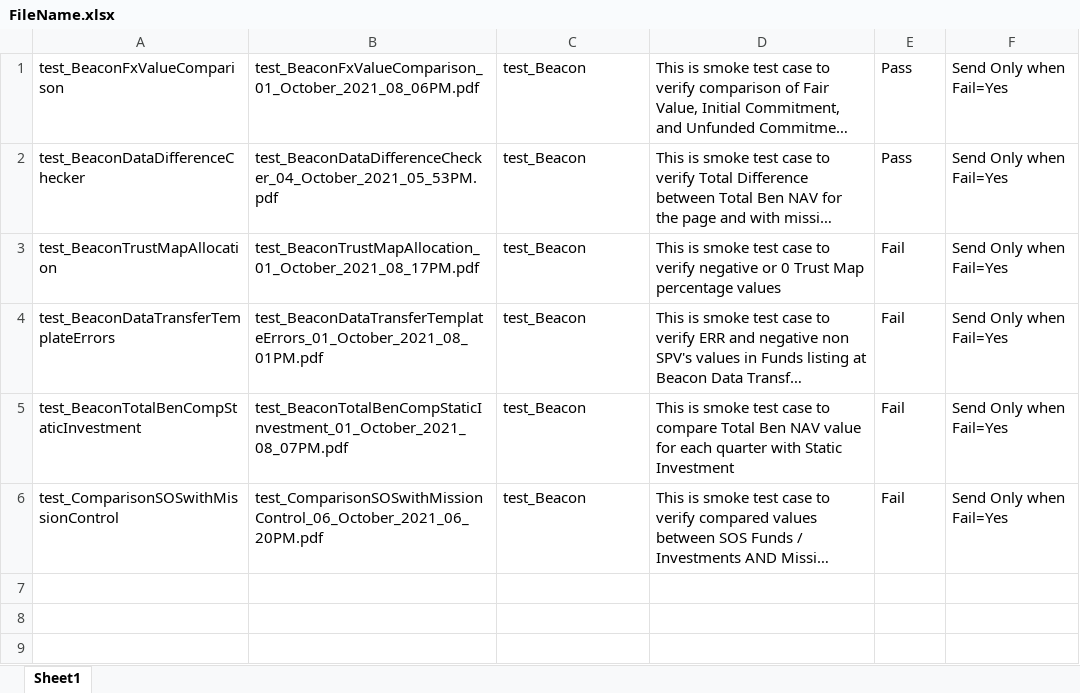
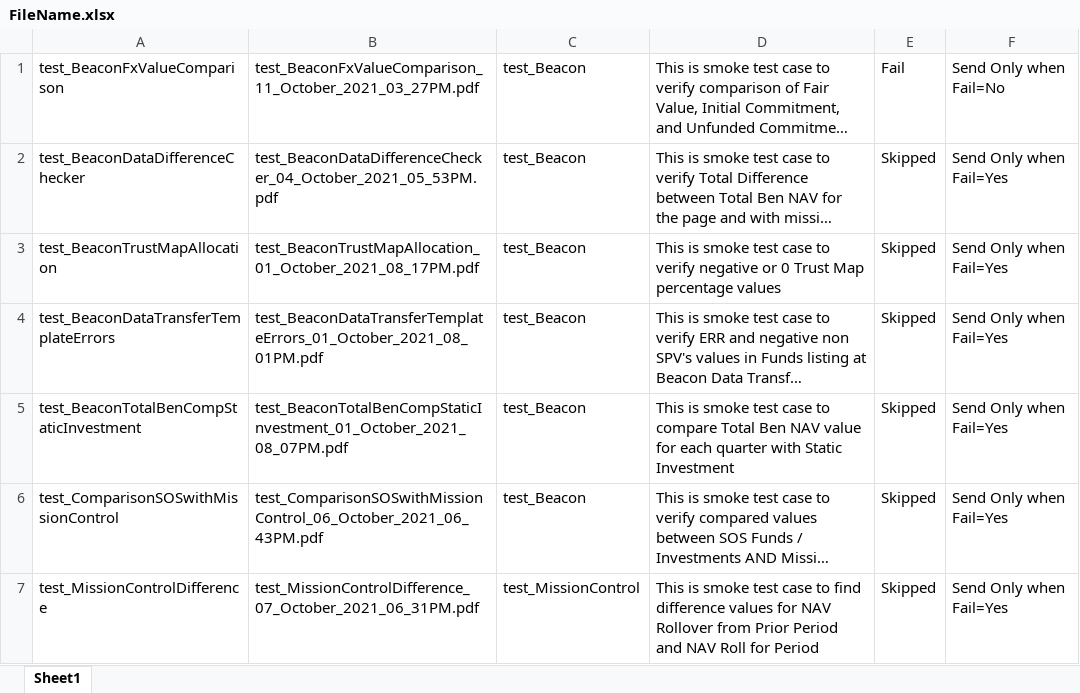
Before and after one commit to ieroglu00/BIDS, an Excel workbook: Beneficient/test_Smoke_Errors/PDFFileNameData/FileName.xlsx, sheet Sheet1, drawn as a sheet; long unchanged cells end in …; values as stored, in another font and other column widths than the file's, no borders; the diff names each change by its address in the sheet, - before the commit and + after, or states it on an @@ line.

```diff
--- a/Beneficient/test_Smoke_Errors/PDFFileNameData/FileName.xlsx (sheet Sheet1)
+++ b/Beneficient/test_Smoke_Errors/PDFFileNameData/FileName.xlsx (sheet Sheet1)
-B1: test_BeaconFxValueComparison_01_October_2021_08_06PM.pdf
+B1: test_BeaconFxValueComparison_11_October_2021_03_27PM.pdf
-E1: Pass
+E1: Fail
-F1: Send Only when Fail=Yes
+F1: Send Only when Fail=No
-E2: Pass
+E2: Skipped
-E3:E6: Fail
+E3:E6: Skipped
-B6: test_ComparisonSOSwithMissionControl_06_October_2021_06_20PM.pdf
+B6: test_ComparisonSOSwithMissionControl_06_October_2021_06_43PM.pdf
+row 7: test_MissionControlDifference | test_MissionControlDifference_07_October_2021_06_31PM.pdf | test_MissionControl | This is smoke test case to find difference values for NAV Rollover from Prior Period and NAV Roll for Period | Skipped | Send Only when Fail=Yes
```
Also changed, not shown: Beneficient/PDFFileNameData/FileName.xlsx.
